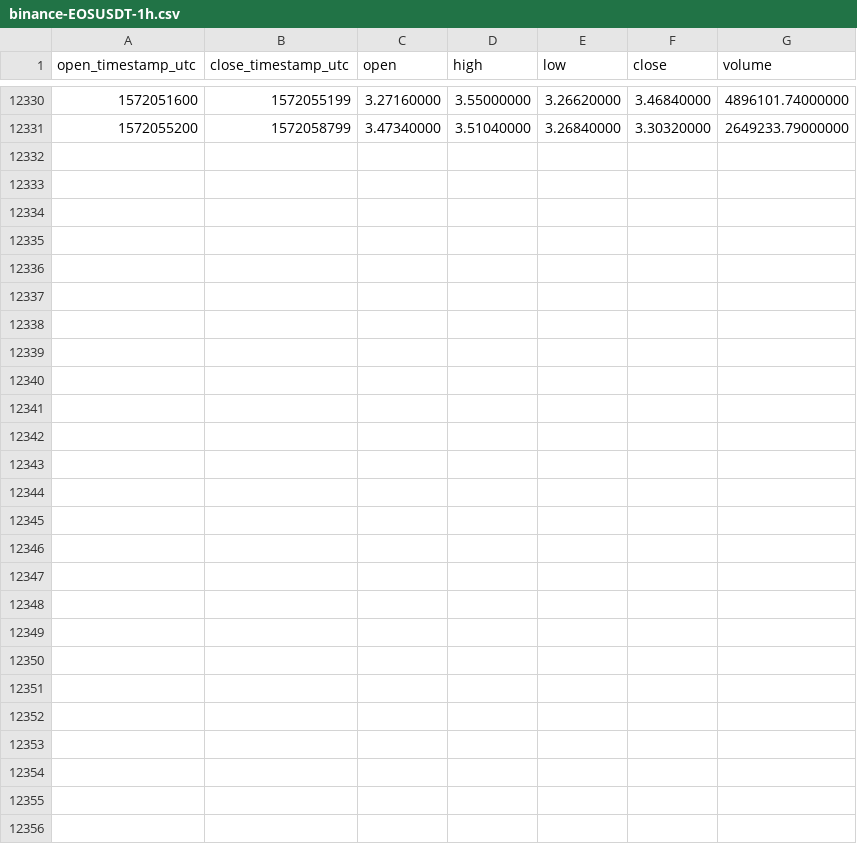
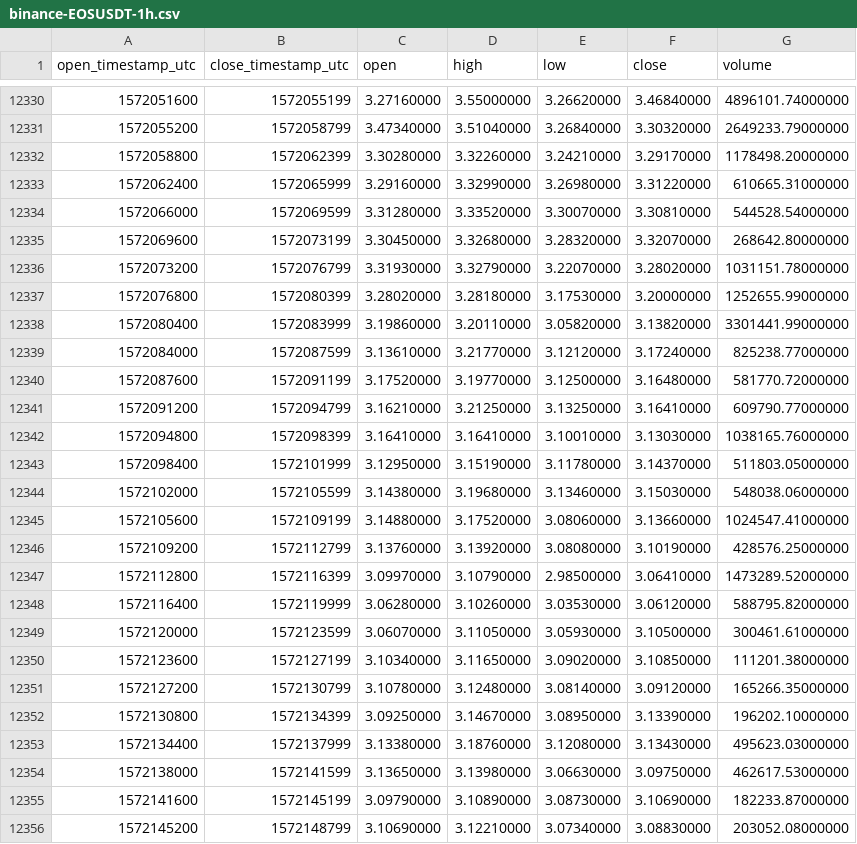
Before and after one commit to cryptobigbro/binance-EOSUSDT, a CSV file: binance-EOSUSDT-1h.csv, drawn as a sheet; only a part is shown, gaps mark what is left out.

Commit message:
Update OHLCV data.

```diff
--- a/binance-EOSUSDT-1h.csv
+++ b/binance-EOSUSDT-1h.csv
@@ -12331 +12331,26 @@ open_timestamp_utc,close_timestamp_utc,open,high,low,close,volume
 1572055200,1572058799,3.47340000,3.51040000,3.26840000,3.30320000,2649233.79000000
+1572058800,1572062399,3.30280000,3.32260000,3.24210000,3.29170000,1178498.20000000
+1572062400,1572065999,3.29160000,3.32990000,3.26980000,3.31220000,610665.31000000
+1572066000,1572069599,3.31280000,3.33520000,3.30070000,3.30810000,544528.54000000
+1572069600,1572073199,3.30450000,3.32680000,3.28320000,3.32070000,268642.80000000
+1572073200,1572076799,3.31930000,3.32790000,3.22070000,3.28020000,1031151.78000000
+1572076800,1572080399,3.28020000,3.28180000,3.17530000,3.20000000,1252655.99000000
+1572080400,1572083999,3.19860000,3.20110000,3.05820000,3.13820000,3301441.99000000
+1572084000,1572087599,3.13610000,3.21770000,3.12120000,3.17240000,825238.77000000
+1572087600,1572091199,3.17520000,3.19770000,3.12500000,3.16480000,581770.72000000
+1572091200,1572094799,3.16210000,3.21250000,3.13250000,3.16410000,609790.77000000
+1572094800,1572098399,3.16410000,3.16410000,3.10010000,3.13030000,1038165.76000000
+1572098400,1572101999,3.12950000,3.15190000,3.11780000,3.14370000,511803.05000000
+1572102000,1572105599,3.14380000,3.19680000,3.13460000,3.15030000,548038.06000000
+1572105600,1572109199,3.14880000,3.17520000,3.08060000,3.13660000,1024547.41000000
+1572109200,1572112799,3.13760000,3.13920000,3.08080000,3.10190000,428576.25000000
+1572112800,1572116399,3.09970000,3.10790000,2.98500000,3.06410000,1473289.52000000
+1572116400,1572119999,3.06280000,3.10260000,3.03530000,3.06120000,588795.82000000
+1572120000,1572123599,3.06070000,3.11050000,3.05930000,3.10500000,300461.61000000
+1572123600,1572127199,3.10340000,3.11650000,3.09020000,3.10850000,111201.38000000
+1572127200,1572130799,3.10780000,3.12480000,3.08140000,3.09120000,165266.35000000
+1572130800,1572134399,3.09250000,3.14670000,3.08950000,3.13390000,196202.10000000
+1572134400,1572137999,3.13380000,3.18760000,3.12080000,3.13430000,495623.03000000
+1572138000,1572141599,3.13650000,3.13980000,3.06630000,3.09750000,462617.53000000
+1572141600,1572145199,3.09790000,3.10890000,3.08730000,3.10690000,182233.87000000
+1572145200,1572148799,3.10690000,3.12210000,3.07340000,3.08830000,203052.08000000
```
Also changed, not shown: binance-EOSUSDT-1d.csv.
